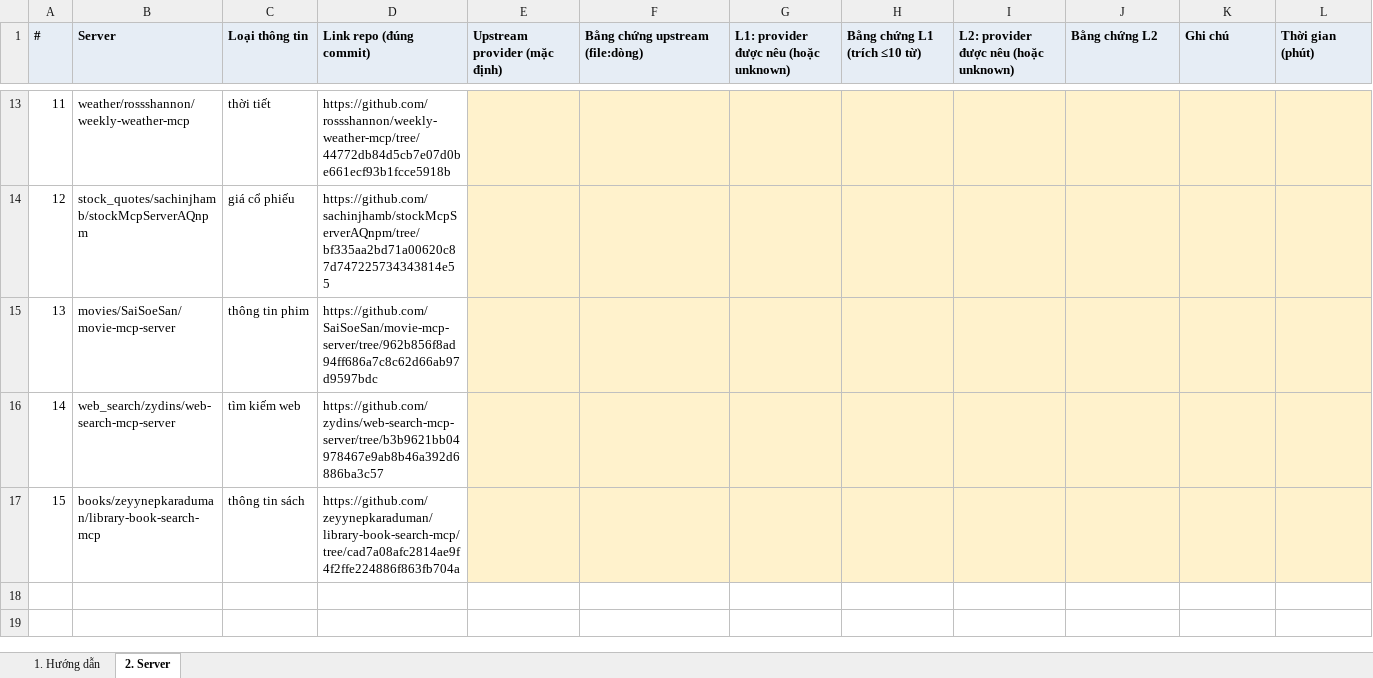
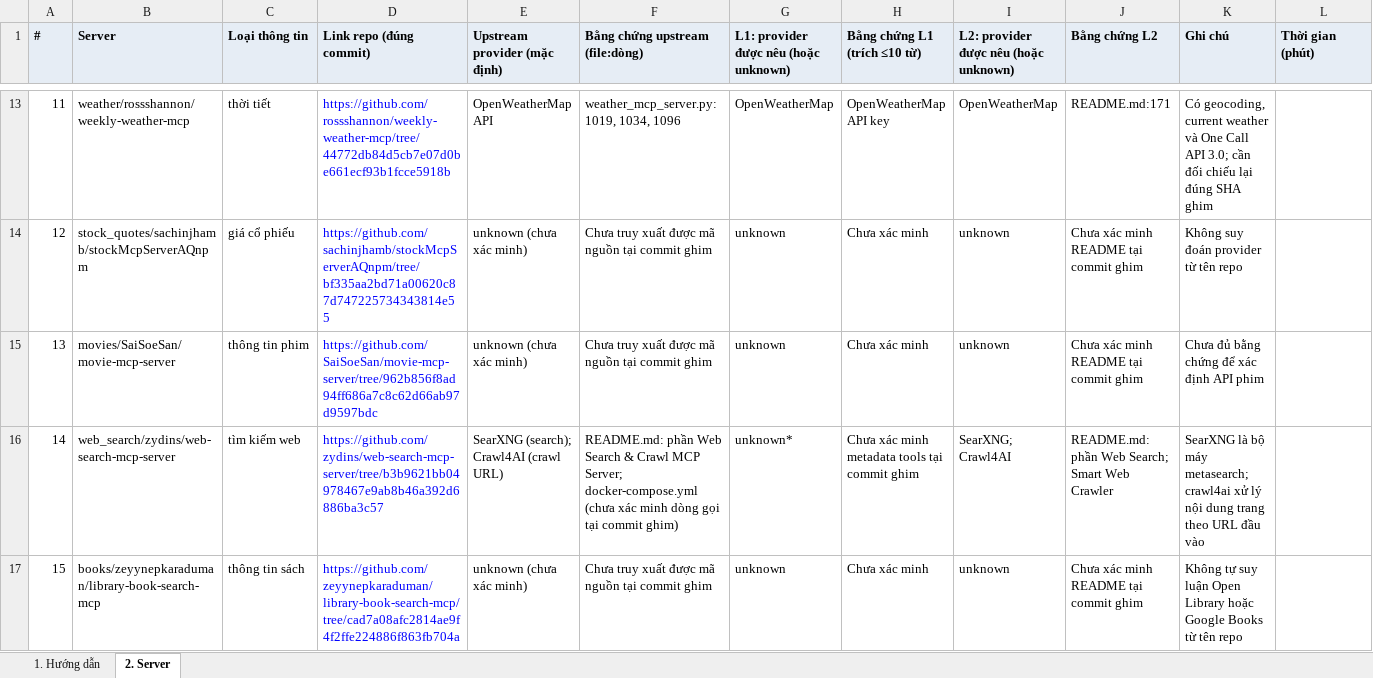
Before and after one commit to tuankiet18/reliable-tool-using-agents, an Excel workbook: projects/reliable-tool-using-ai-agents/experiments/correlated-tool-verification-pilot/data/tool_survey_2/author_blind/author_blind_template.xlsx, sheet 2. Server, drawn as a sheet; only a part is shown, gaps mark what is left out; values as stored, in another font and other column widths than the file's, no borders; the diff covers the shown part only; the diff names each change by its address in the sheet, - before the commit and + after, or states it on an @@ line.

```diff
--- a/projects/reliable-tool-using-ai-agents/experiments/correlated-tool-verification-pilot/data/tool_survey_2/author_blind/author_blind_template.xlsx (sheet 2. Server)
+++ b/projects/reliable-tool-using-ai-agents/experiments/correlated-tool-verification-pilot/data/tool_survey_2/author_blind/author_blind_template.xlsx (sheet 2. Server)
-D13:D17 text colour: black
+D13:D17 text colour: #0000FF
-E13:L17 fill: #FFF2CC
+E13:L17 fill: none
-E13 (Upstream provider (mặc định)): (empty)
+E13 (Upstream provider (mặc định)): OpenWeatherMap API
-F13 (Bằng chứng upstream (file:dòng)): (empty)
+F13 (Bằng chứng upstream (file:dòng)): weather_mcp_server.py:1019, 1034, 1096
-G13: (empty)
+G13: OpenWeatherMap
-H13 (Bằng chứng L1 (trích ≤10 từ)): (empty)
+H13 (Bằng chứng L1 (trích ≤10 từ)): OpenWeatherMap API key
-I13: (empty)
+I13: OpenWeatherMap
-J13 (Bằng chứng L2): (empty)
+J13 (Bằng chứng L2): README.md:171
-K13 (Ghi chú): (empty)
+K13 (Ghi chú): Có geocoding, current weather và One Call API 3.0; cần đối chiếu lại đúng SHA ghim
-E14:E15 (Upstream provider (mặc định)): (empty)
+E14:E15 (Upstream provider (mặc định)): unknown (chưa xác minh)
-F14:F15 (Bằng chứng upstream (file:dòng)): (empty)
+F14:F15 (Bằng chứng upstream (file:dòng)): Chưa truy xuất được mã nguồn tại commit ghim
-G14:G15: (empty)
+G14:G15: unknown
-H14:H15 (Bằng chứng L1 (trích ≤10 từ)): (empty)
+H14:H15 (Bằng chứng L1 (trích ≤10 từ)): Chưa xác minh
-I14:I15: (empty)
+I14:I15: unknown
-J14:J15 (Bằng chứng L2): (empty)
+J14:J15 (Bằng chứng L2): Chưa xác minh README tại commit ghim
-K14 (Ghi chú): (empty)
+K14 (Ghi chú): Không suy đoán provider từ tên repo
-K15 (Ghi chú): (empty)
+K15 (Ghi chú): Chưa đủ bằng chứng để xác định API phim
-E16 (Upstream provider (mặc định)): (empty)
+E16 (Upstream provider (mặc định)): SearXNG (search); Crawl4AI (crawl URL)
-F16 (Bằng chứng upstream (file:dòng)): (empty)
+F16 (Bằng chứng upstream (file:dòng)): README.md: phần Web Search & Crawl MCP Server; docker-compose.yml (chưa xác minh dòng gọi tại commit ghim)
-G16: (empty)
+G16: unknown*
-H16 (Bằng chứng L1 (trích ≤10 từ)): (empty)
+H16 (Bằng chứng L1 (trích ≤10 từ)): Chưa xác minh metadata tools tại commit ghim
-I16: (empty)
+I16: SearXNG; Crawl4AI
-J16 (Bằng chứng L2): (empty)
+J16 (Bằng chứng L2): README.md: phần Web Search; Smart Web Crawler
-K16 (Ghi chú): (empty)
+K16 (Ghi chú): SearXNG là bộ máy metasearch; crawl4ai xử lý nội dung trang theo URL đầu vào
-E17 (Upstream provider (mặc định)): (empty)
+E17 (Upstream provider (mặc định)): unknown (chưa xác minh)
-F17 (Bằng chứng upstream (file:dòng)): (empty)
+F17 (Bằng chứng upstream (file:dòng)): Chưa truy xuất được mã nguồn tại commit ghim
-G17: (empty)
+G17: unknown
-H17 (Bằng chứng L1 (trích ≤10 từ)): (empty)
+H17 (Bằng chứng L1 (trích ≤10 từ)): Chưa xác minh
-I17: (empty)
+I17: unknown
-J17 (Bằng chứng L2): (empty)
+J17 (Bằng chứng L2): Chưa xác minh README tại commit ghim
-K17 (Ghi chú): (empty)
+K17 (Ghi chú): Không tự suy luận Open Library hoặc Google Books từ tên repo
```
Also changed, not shown: 67 edited cells and cell formats elsewhere in this sheet, 1 other file.
